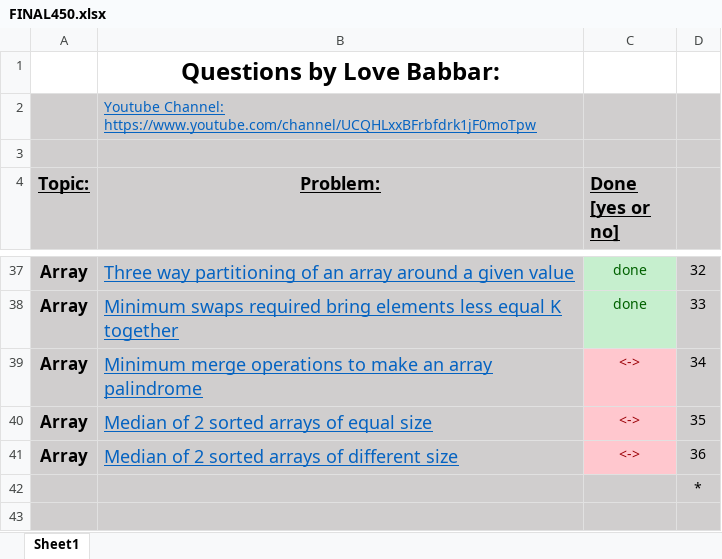
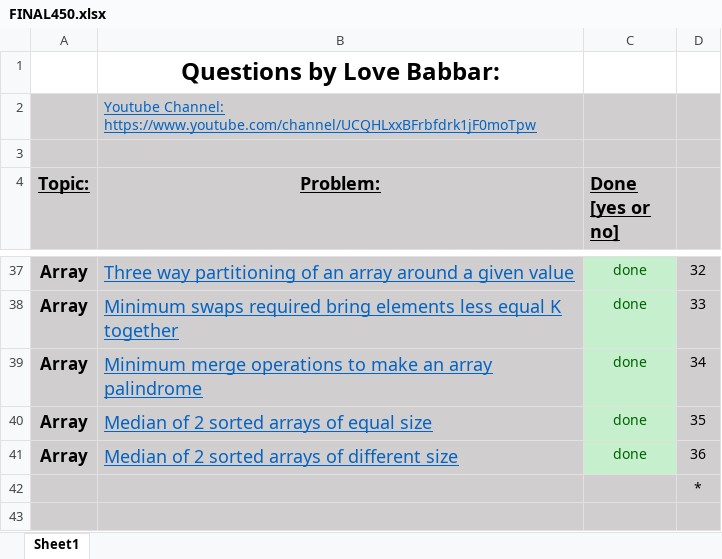
Before and after one commit to savvysiddharth/dsa-practice-sheet, an Excel workbook: FINAL450.xlsx, sheet Sheet1, drawn as a sheet; only a part is shown, gaps mark what is left out; values as stored, in another font and other column widths than the file's, no borders; the diff names each change by its address in the sheet, - before the commit and + after, or states it on an @@ line.

```diff
--- a/FINAL450.xlsx (sheet Sheet1)
+++ b/FINAL450.xlsx (sheet Sheet1)
-C39:C41 (Done [yes or no]): <->
+C39:C41 (Done [yes or no]): done
@@ C39:C41 fill: #FFC7CE → #C6EFCE, text colour: #9C0006 → #006100 @@
```
Also changed, not shown: 5 other files.
